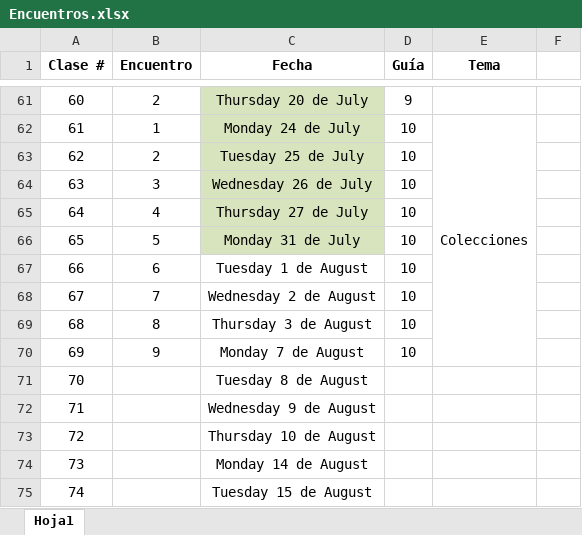
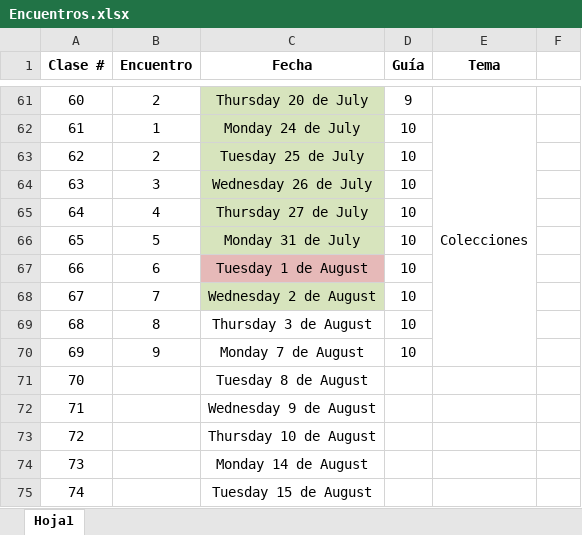
Before and after one commit to decardo1982/egg_java, an Excel workbook: Encuentros.xlsx, sheet Hoja1, drawn as a sheet; only a part is shown, gaps mark what is left out; values as stored, in another font and other column widths than the file's, no borders; the diff names each change by its address in the sheet, - before the commit and + after, or states it on an @@ line.

```diff
--- a/Encuentros.xlsx (sheet Hoja1)
+++ b/Encuentros.xlsx (sheet Hoja1)
-C67 fill: none
+C67 fill: #E6B9B8
-C68 fill: none
+C68 fill: #D7E4BD
```
Also changed, not shown: 4 other files.
